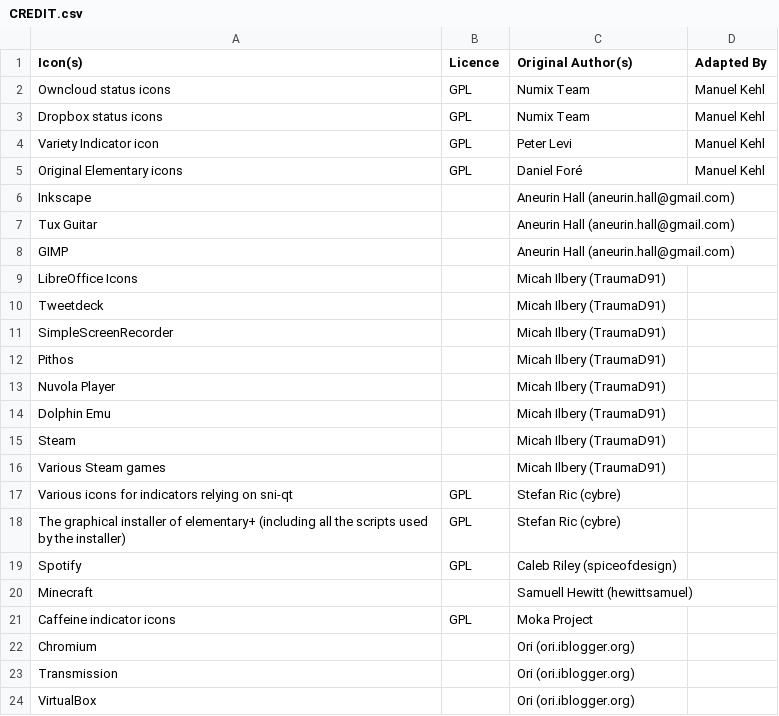
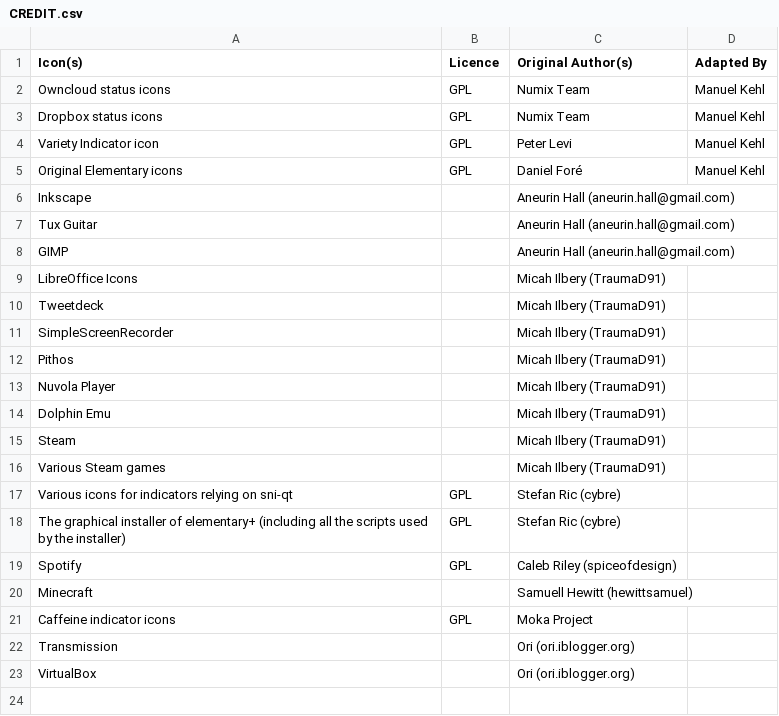
Before and after one commit to Manuel-Kehl/elementaryPlus, a CSV file: CREDIT.csv, drawn as a sheet; the diff names each change by its address in the sheet, - before the commit and + after, or states it on an @@ line.

Commit message:
Remove Chromium
Sadly I wrongly commited Chromium to the repo even though we did not get
permission from the original author to use it. For more info check
[context](http://ori.iblogger.org/virtualbox-icons-for-elementary-os/)
and the [original
icon](http://amathadius.deviantart.com/art/Chromium-icon-eOS-394709265)

```diff
--- a/CREDIT.csv
+++ b/CREDIT.csv
-row 22: Chromium |  | Ori (ori.iblogger.org)
```
Also changed, not shown: 7 other files.
